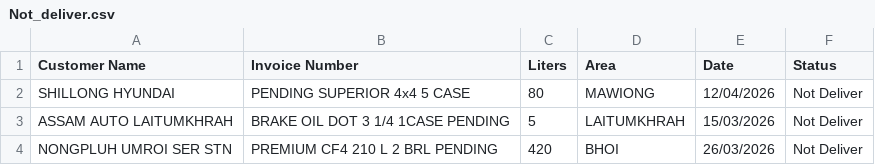
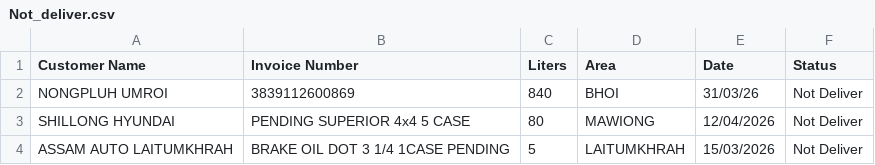
Before and after one commit to servodata98/outstandingsheetxczdv-bnmhgdaegthm-datkhfscbnlpmnb, a CSV file: outstandingsheetxczdv-bnmhgdaegthm-datkhfscbnlpmnb/Not_deliver.csv, drawn as a sheet; only a part is shown; the shorter side is filled out with more unchanged rows.

Commit message:
Update Not_deliver.csv

```diff
--- a/outstandingsheetxczdv-bnmhgdaegthm-datkhfscbnlpmnb/Not_deliver.csv
+++ b/outstandingsheetxczdv-bnmhgdaegthm-datkhfscbnlpmnb/Not_deliver.csv
@@ -1,2 +1,3 @@
 Customer Name,Invoice Number,Liters,Area,Date,Status
+NONGPLUH UMROI,3839112600869,840,BHOI,31/03/26,Not Deliver
 SHILLONG HYUNDAI,PENDING SUPERIOR 4x4 5 CASE,80,MAWIONG,12/04/2026,Not Deliver
```
